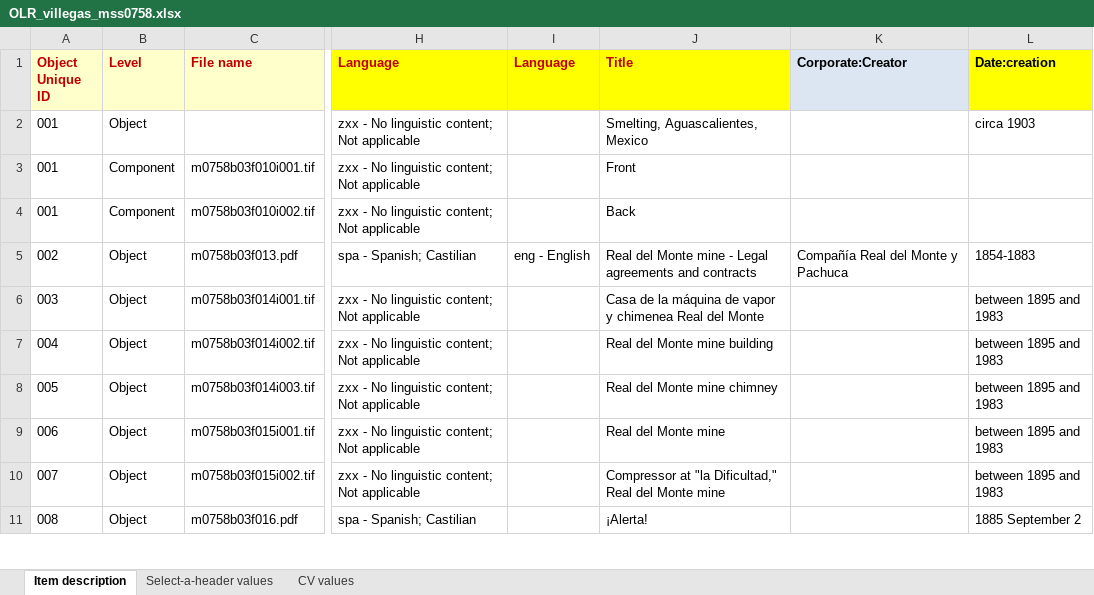
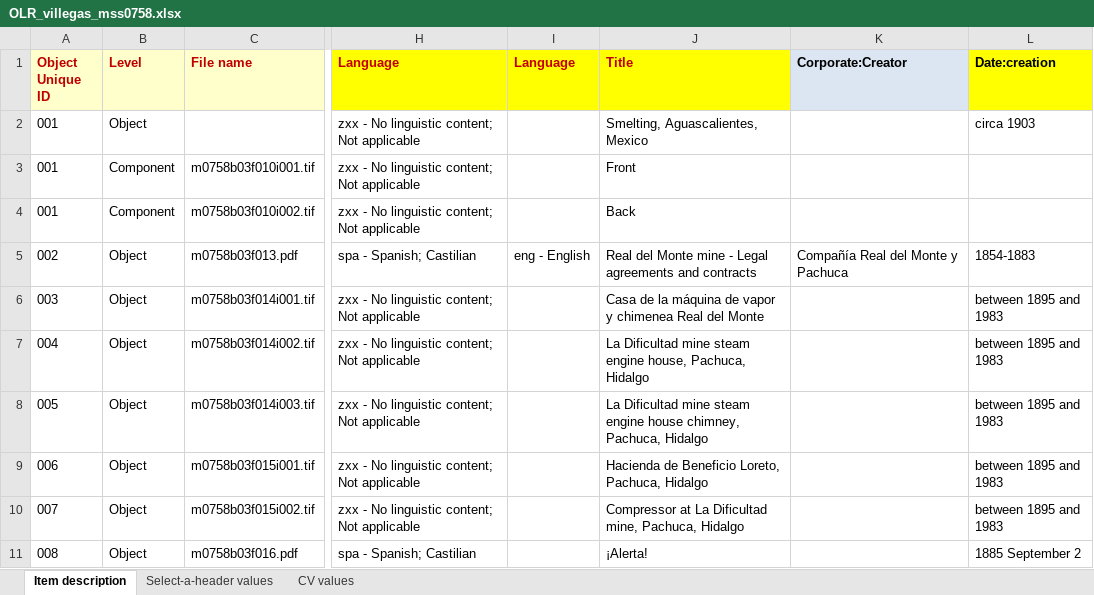
Before and after one commit to remerjohnson/historical-domm, an Excel workbook: villegas/OLR/OLR_villegas_mss0758.xlsx, sheet Item description, drawn as a sheet; only a part is shown, gaps mark what is left out; values as stored, in another font and other column widths than the file's, no borders; the diff covers the shown part only; the diff names each change by its address in the sheet, - before the commit and + after, or states it on an @@ line.

Commit message:
Wrangled OLR and CLR based on QA, ready for production

```diff
--- a/villegas/OLR/OLR_villegas_mss0758.xlsx (sheet Item description)
+++ b/villegas/OLR/OLR_villegas_mss0758.xlsx (sheet Item description)
-J7 (Title): Real del Monte mine building
+J7 (Title): La Dificultad mine steam engine house, Pachuca, Hidalgo
-J8 (Title): Real del Monte mine chimney
+J8 (Title): La Dificultad mine steam engine house chimney, Pachuca, Hidalgo
-J9 (Title): Real del Monte mine
+J9 (Title): Hacienda de Beneficio Loreto, Pachuca, Hidalgo
-J10 (Title): Compressor at "la Dificultad," Real del Monte mine
+J10 (Title): Compressor at La Dificultad mine, Pachuca, Hidalgo
```
Also changed, not shown: 7 edited cells elsewhere in this sheet.
